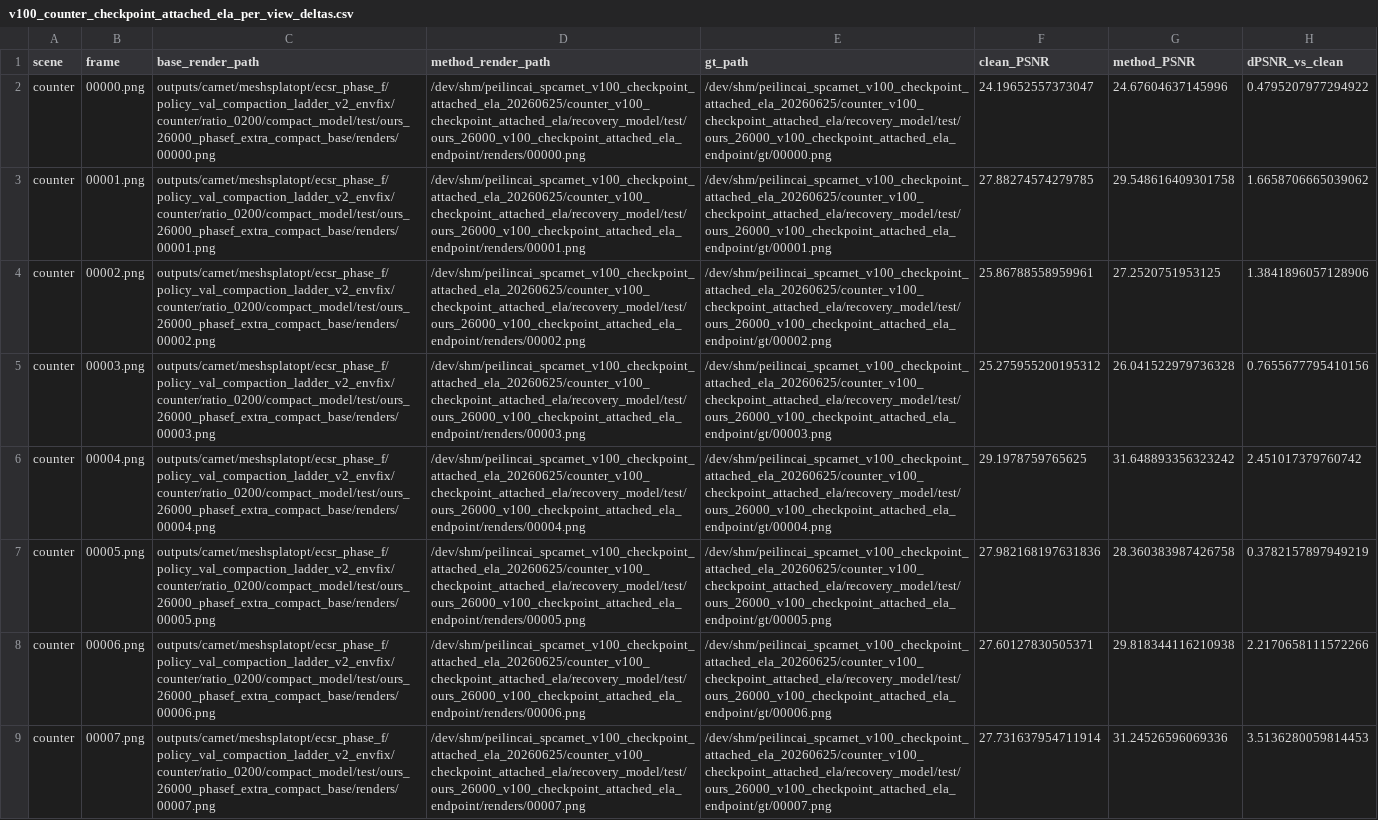
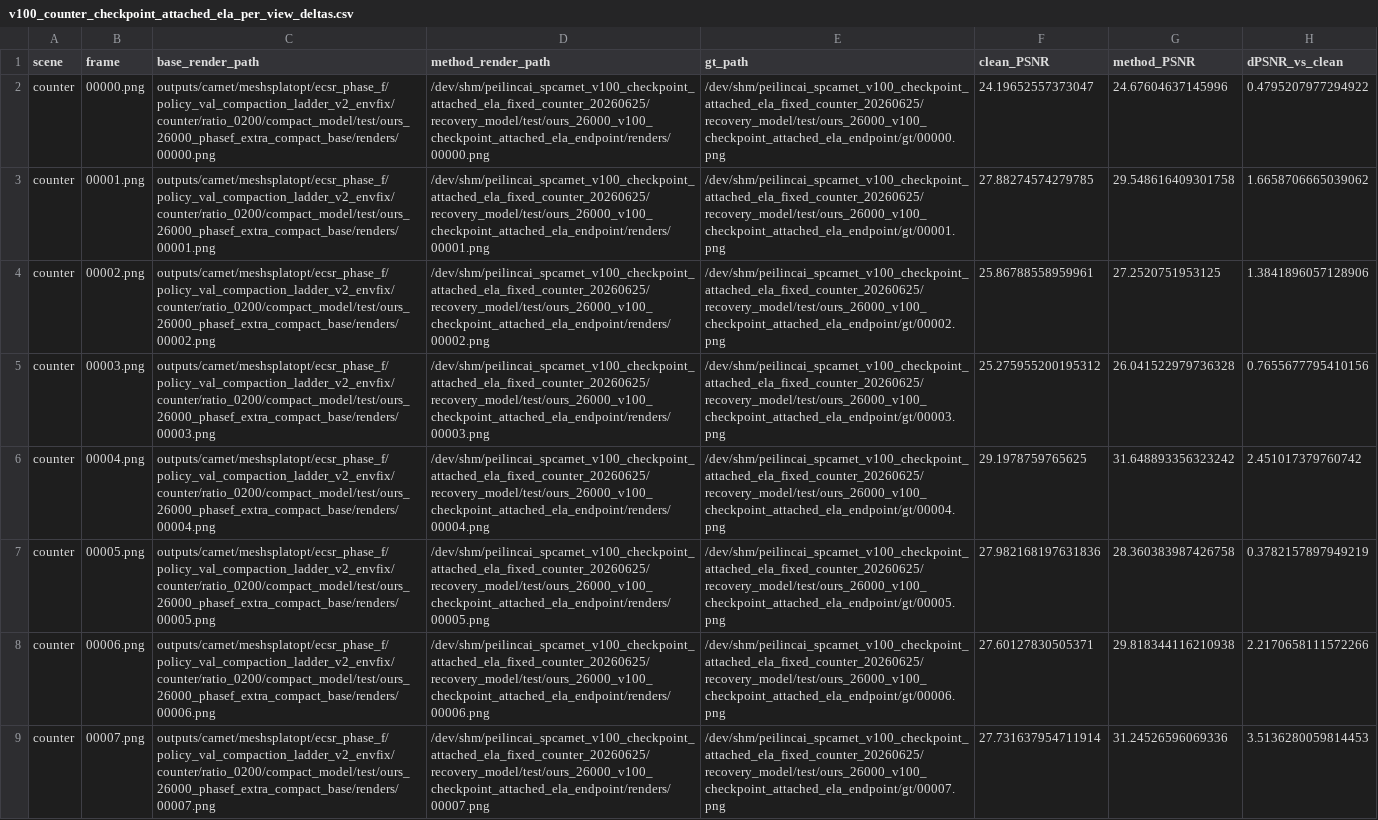
Before and after one commit to Dystopians/SPCarNet, a CSV file: outputs/carnet/meshsplatopt/ecsr_phase_v100_checkpoint_attached_ela_counter_20260625/v100_counter_checkpoint_attached_ela_per_view_deltas.csv, drawn as a sheet; only a part is shown; the diff covers the shown part only; the diff names each change by its address in the sheet, - before the commit and + after, or states it on an @@ line.

```diff
--- a/outputs/carnet/meshsplatopt/ecsr_phase_v100_checkpoint_attached_ela_counter_20260625/v100_counter_checkpoint_attached_ela_per_view_deltas.csv
+++ b/outputs/carnet/meshsplatopt/ecsr_phase_v100_checkpoint_attached_ela_counter_20260625/v100_counter_checkpoint_attached_ela_per_view_deltas.csv
-D2 (method_render_path): /dev/shm/peilincai_spcarnet_v100_checkpoint_attached_ela_20260625/counter_v100_checkpoint_attached_ela/recovery_model/test/ours_26000_v100_checkpoint_attached_ela_endpoint/renders/00000.png
+D2 (method_render_path): /dev/shm/peilincai_spcarnet_v100_checkpoint_attached_ela_fixed_counter_20260625/recovery_model/test/ours_26000_v100_checkpoint_attached_ela_endpoint/renders/00000.png
-E2 (gt_path): /dev/shm/peilincai_spcarnet_v100_checkpoint_attached_ela_20260625/counter_v100_checkpoint_attached_ela/recovery_model/test/ours_26000_v100_checkpoint_attached_ela_endpoint/gt/00000.png
+E2 (gt_path): /dev/shm/peilincai_spcarnet_v100_checkpoint_attached_ela_fixed_counter_20260625/recovery_model/test/ours_26000_v100_checkpoint_attached_ela_endpoint/gt/00000.png
-D3 (method_render_path): /dev/shm/peilincai_spcarnet_v100_checkpoint_attached_ela_20260625/counter_v100_checkpoint_attached_ela/recovery_model/test/ours_26000_v100_checkpoint_attached_ela_endpoint/renders/00001.png
+D3 (method_render_path): /dev/shm/peilincai_spcarnet_v100_checkpoint_attached_ela_fixed_counter_20260625/recovery_model/test/ours_26000_v100_checkpoint_attached_ela_endpoint/renders/00001.png
-E3 (gt_path): /dev/shm/peilincai_spcarnet_v100_checkpoint_attached_ela_20260625/counter_v100_checkpoint_attached_ela/recovery_model/test/ours_26000_v100_checkpoint_attached_ela_endpoint/gt/00001.png
+E3 (gt_path): /dev/shm/peilincai_spcarnet_v100_checkpoint_attached_ela_fixed_counter_20260625/recovery_model/test/ours_26000_v100_checkpoint_attached_ela_endpoint/gt/00001.png
-D4 (method_render_path): /dev/shm/peilincai_spcarnet_v100_checkpoint_attached_ela_20260625/counter_v100_checkpoint_attached_ela/recovery_model/test/ours_26000_v100_checkpoint_attached_ela_endpoint/renders/00002.png
+D4 (method_render_path): /dev/shm/peilincai_spcarnet_v100_checkpoint_attached_ela_fixed_counter_20260625/recovery_model/test/ours_26000_v100_checkpoint_attached_ela_endpoint/renders/00002.png
-E4 (gt_path): /dev/shm/peilincai_spcarnet_v100_checkpoint_attached_ela_20260625/counter_v100_checkpoint_attached_ela/recovery_model/test/ours_26000_v100_checkpoint_attached_ela_endpoint/gt/00002.png
+E4 (gt_path): /dev/shm/peilincai_spcarnet_v100_checkpoint_attached_ela_fixed_counter_20260625/recovery_model/test/ours_26000_v100_checkpoint_attached_ela_endpoint/gt/00002.png
-D5 (method_render_path): /dev/shm/peilincai_spcarnet_v100_checkpoint_attached_ela_20260625/counter_v100_checkpoint_attached_ela/recovery_model/test/ours_26000_v100_checkpoint_attached_ela_endpoint/renders/00003.png
+D5 (method_render_path): /dev/shm/peilincai_spcarnet_v100_checkpoint_attached_ela_fixed_counter_20260625/recovery_model/test/ours_26000_v100_checkpoint_attached_ela_endpoint/renders/00003.png
-E5 (gt_path): /dev/shm/peilincai_spcarnet_v100_checkpoint_attached_ela_20260625/counter_v100_checkpoint_attached_ela/recovery_model/test/ours_26000_v100_checkpoint_attached_ela_endpoint/gt/00003.png
+E5 (gt_path): /dev/shm/peilincai_spcarnet_v100_checkpoint_attached_ela_fixed_counter_20260625/recovery_model/test/ours_26000_v100_checkpoint_attached_ela_endpoint/gt/00003.png
-D6 (method_render_path): /dev/shm/peilincai_spcarnet_v100_checkpoint_attached_ela_20260625/counter_v100_checkpoint_attached_ela/recovery_model/test/ours_26000_v100_checkpoint_attached_ela_endpoint/renders/00004.png
+D6 (method_render_path): /dev/shm/peilincai_spcarnet_v100_checkpoint_attached_ela_fixed_counter_20260625/recovery_model/test/ours_26000_v100_checkpoint_attached_ela_endpoint/renders/00004.png
-E6 (gt_path): /dev/shm/peilincai_spcarnet_v100_checkpoint_attached_ela_20260625/counter_v100_checkpoint_attached_ela/recovery_model/test/ours_26000_v100_checkpoint_attached_ela_endpoint/gt/00004.png
+E6 (gt_path): /dev/shm/peilincai_spcarnet_v100_checkpoint_attached_ela_fixed_counter_20260625/recovery_model/test/ours_26000_v100_checkpoint_attached_ela_endpoint/gt/00004.png
-D7 (method_render_path): /dev/shm/peilincai_spcarnet_v100_checkpoint_attached_ela_20260625/counter_v100_checkpoint_attached_ela/recovery_model/test/ours_26000_v100_checkpoint_attached_ela_endpoint/renders/00005.png
+D7 (method_render_path): /dev/shm/peilincai_spcarnet_v100_checkpoint_attached_ela_fixed_counter_20260625/recovery_model/test/ours_26000_v100_checkpoint_attached_ela_endpoint/renders/00005.png
-E7 (gt_path): /dev/shm/peilincai_spcarnet_v100_checkpoint_attached_ela_20260625/counter_v100_checkpoint_attached_ela/recovery_model/test/ours_26000_v100_checkpoint_attached_ela_endpoint/gt/00005.png
+E7 (gt_path): /dev/shm/peilincai_spcarnet_v100_checkpoint_attached_ela_fixed_counter_20260625/recovery_model/test/ours_26000_v100_checkpoint_attached_ela_endpoint/gt/00005.png
-D8 (method_render_path): /dev/shm/peilincai_spcarnet_v100_checkpoint_attached_ela_20260625/counter_v100_checkpoint_attached_ela/recovery_model/test/ours_26000_v100_checkpoint_attached_ela_endpoint/renders/00006.png
+D8 (method_render_path): /dev/shm/peilincai_spcarnet_v100_checkpoint_attached_ela_fixed_counter_20260625/recovery_model/test/ours_26000_v100_checkpoint_attached_ela_endpoint/renders/00006.png
-E8 (gt_path): /dev/shm/peilincai_spcarnet_v100_checkpoint_attached_ela_20260625/counter_v100_checkpoint_attached_ela/recovery_model/test/ours_26000_v100_checkpoint_attached_ela_endpoint/gt/00006.png
+E8 (gt_path): /dev/shm/peilincai_spcarnet_v100_checkpoint_attached_ela_fixed_counter_20260625/recovery_model/test/ours_26000_v100_checkpoint_attached_ela_endpoint/gt/00006.png
-D9 (method_render_path): /dev/shm/peilincai_spcarnet_v100_checkpoint_attached_ela_20260625/counter_v100_checkpoint_attached_ela/recovery_model/test/ours_26000_v100_checkpoint_attached_ela_endpoint/renders/00007.png
+D9 (method_render_path): /dev/shm/peilincai_spcarnet_v100_checkpoint_attached_ela_fixed_counter_20260625/recovery_model/test/ours_26000_v100_checkpoint_attached_ela_endpoint/renders/00007.png
-E9 (gt_path): /dev/shm/peilincai_spcarnet_v100_checkpoint_attached_ela_20260625/counter_v100_checkpoint_attached_ela/recovery_model/test/ours_26000_v100_checkpoint_attached_ela_endpoint/gt/00007.png
+E9 (gt_path): /dev/shm/peilincai_spcarnet_v100_checkpoint_attached_ela_fixed_counter_20260625/recovery_model/test/ours_26000_v100_checkpoint_attached_ela_endpoint/gt/00007.png
```
Also changed, not shown: 44 edited cells elsewhere in this file, outputs/carnet/meshsplatopt/ecsr_phase_v100_checkpoint_attached_ela_counter_20260625/v100_counter_checkpoint_attached_ela_comparison.csv, 10 other files.
